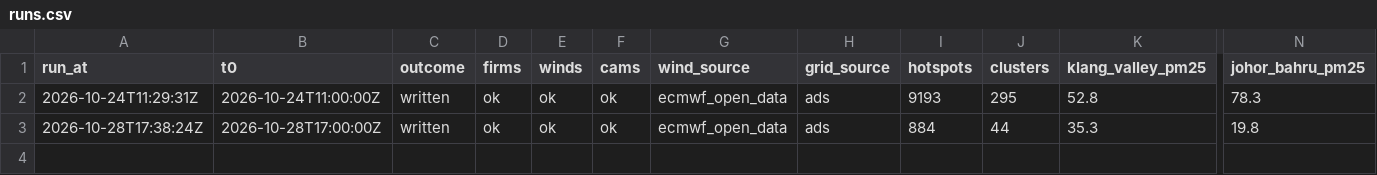
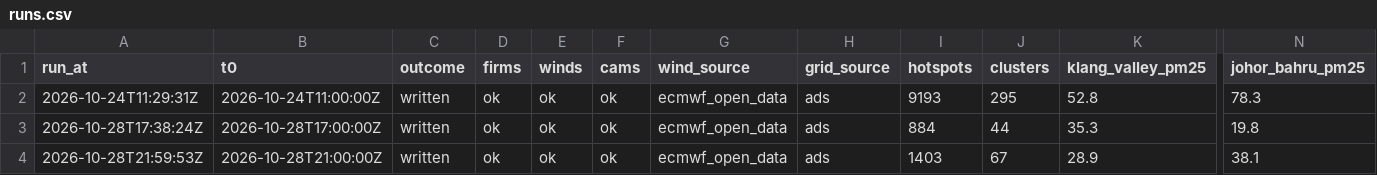
Before and after one commit to DavidSerret/Hazier, a CSV file: runs.csv, drawn as a sheet; only a part is shown, gaps mark what is left out; rows hold the shown columns only; the diff names each change by its address in the sheet, - before the commit and + after, or states it on an @@ line.

```diff
--- a/runs.csv
+++ b/runs.csv
+row 4: 2026-10-28T21:59:53Z | 2026-10-28T21:00:00Z | written | ok | ok | ok | ecmwf_open_data | ads | 1403 | 67 | 28.9 | 38.1
```
